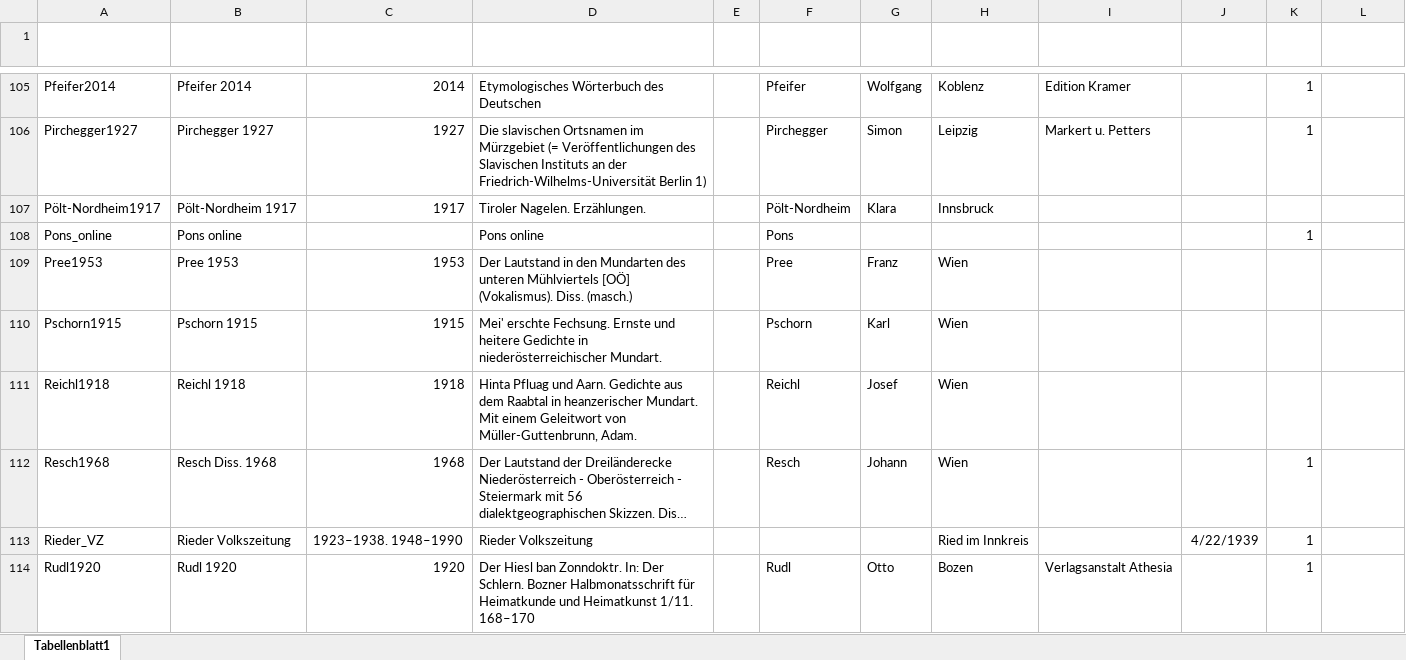
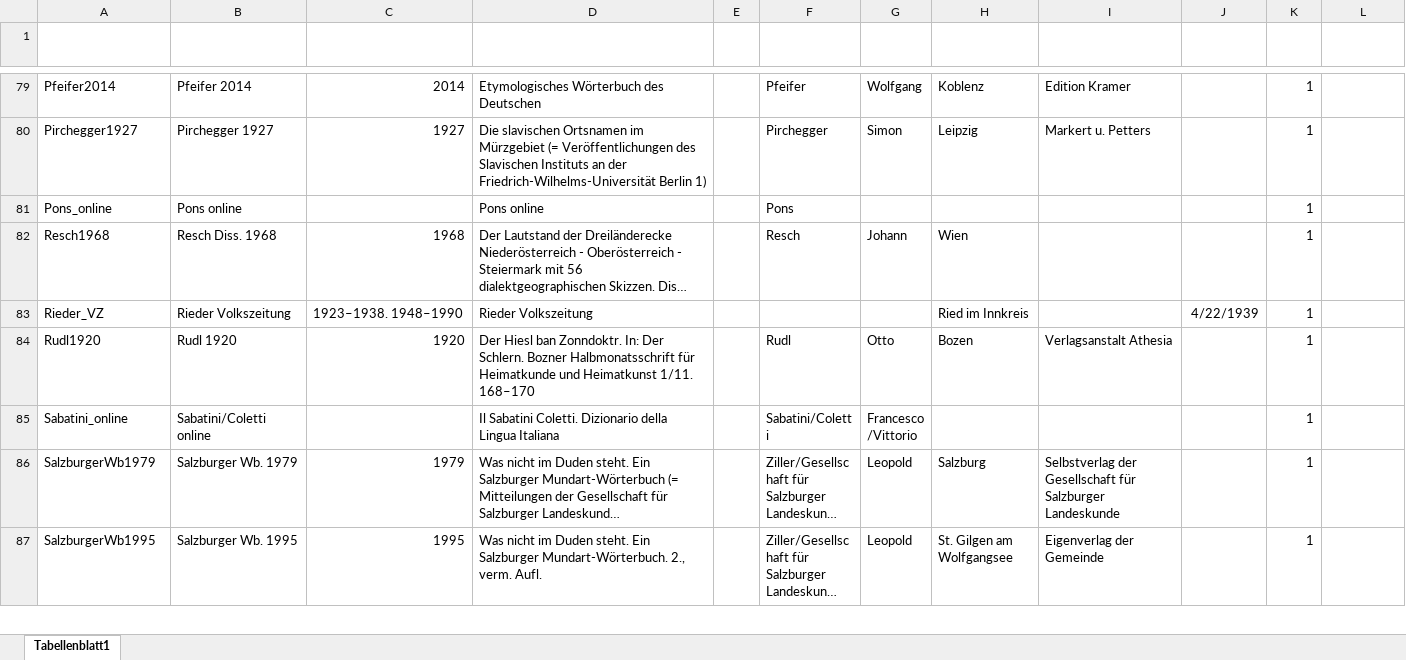
Before and after one commit to acdh-oeaw/wboe-redaktionstool, an Excel workbook: static/Literaturliste_Belegsätze_und_Sekundärliteratur_WBÖ_gesamt.xlsx, sheet Tabellenblatt1, drawn as a sheet; only a part is shown, gaps mark what is left out; the shorter side is filled out with more unchanged rows; long unchanged cells end in …; values as stored, in another font and other column widths than the file's, no borders; table styles not drawn; removed rows and columns are numbered as before the commit, all else as after; the diff covers the shown part only; the diff names each change by its address in the sheet, - before the commit and + after, or states it on an @@ line.

```diff
--- a/static/Literaturliste_Belegsätze_und_Sekundärliteratur_WBÖ_gesamt.xlsx (sheet Tabellenblatt1)
+++ b/static/Literaturliste_Belegsätze_und_Sekundärliteratur_WBÖ_gesamt.xlsx (sheet Tabellenblatt1)
-row 107: Pölt-Nordheim1917 | Pölt-Nordheim 1917 | 1917 | Tiroler Nagelen. Erzählungen. |  | Pölt-Nordheim | Klara | Innsbruck
-row 109: Pree1953 | Pree 1953 | 1953 | Der Lautstand in den Mundarten des unteren Mühlviertels [OÖ] (Vokalismus). Diss. (masch.) |  | Pree | Franz | Wien
@@ row 110 moved to row 126: Pschorn1915 @@
-row 111: Reichl1918 | Reichl 1918 | 1918 | Hinta Pfluag und Aarn. Gedichte aus dem Raabtal in heanzerischer Mundart. Mit einem Geleitwort von Müller-Guttenbrunn, Adam. |  | Reichl | Josef | Wien
```
Also changed, not shown: 32 removed rows, 4 moved rows and 10 edited cells elsewhere in this sheet.
